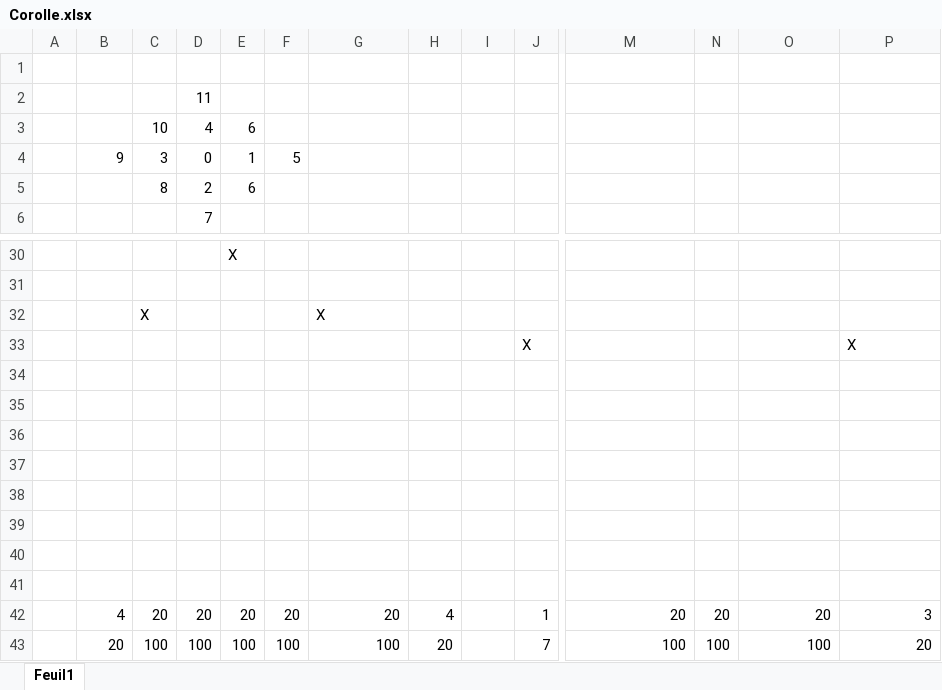
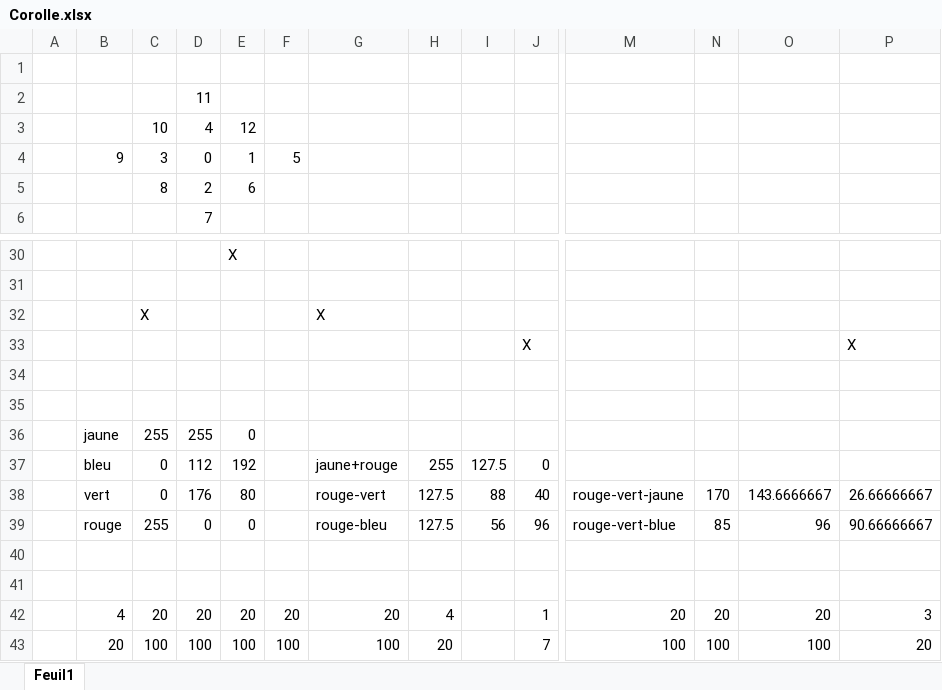
Before and after one commit to EternityII/EternityII-report, an Excel workbook: src/Corolle.xlsx, sheet Feuil1, drawn as a sheet; only a part is shown, gaps mark what is left out; values as stored, in another font and other column widths than the file's, no cell formats; conditional formats not drawn; rows hold the shown columns only; the diff names each change by its address in the sheet, - before the commit and + after, or states it on an @@ line.

Commit message:
update typo

```diff
--- a/src/Corolle.xlsx (sheet Feuil1)
+++ b/src/Corolle.xlsx (sheet Feuil1)
-E3: 6
+E3: 12
-row 36: (empty)
+row 36:  | jaune | 255 | 255 | 0
-row 37: (empty)
+row 37:  | bleu | 0 | 112 | 192 |  | jaune+rouge | 255 | 127.5 | 0
-row 38: (empty)
+row 38:  | vert | 0 | 176 | 80 |  | rouge-vert | 127.5 | 88 | 40 | rouge-vert-jaune | 170 | 143.6666667 | 26.66666667
-row 39: (empty)
+row 39:  | rouge | 255 | 0 | 0 |  | rouge-bleu | 127.5 | 56 | 96 | rouge-vert-blue | 85 | 96 | 90.66666667
```
Also changed, not shown: cell formats, src/choix_var_temp.xlsx, 15 other files.
